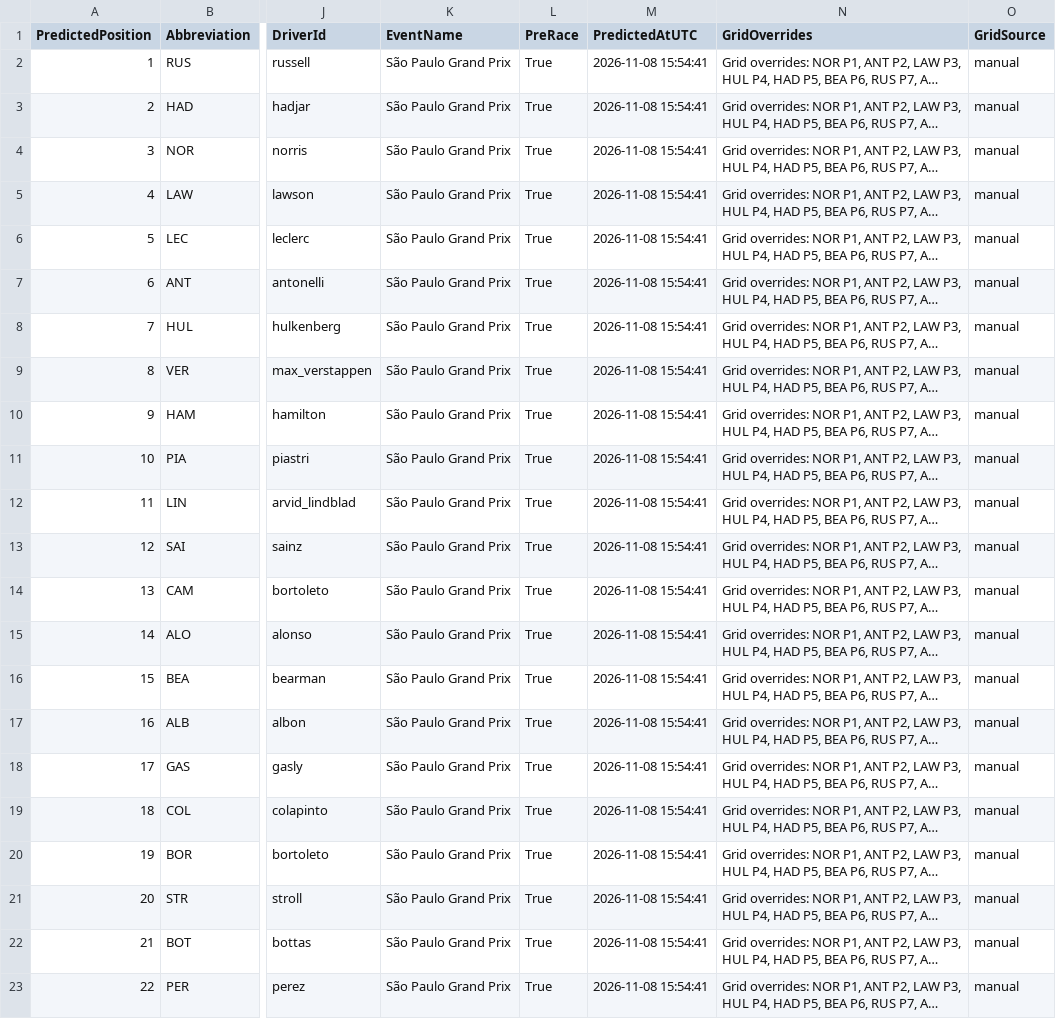
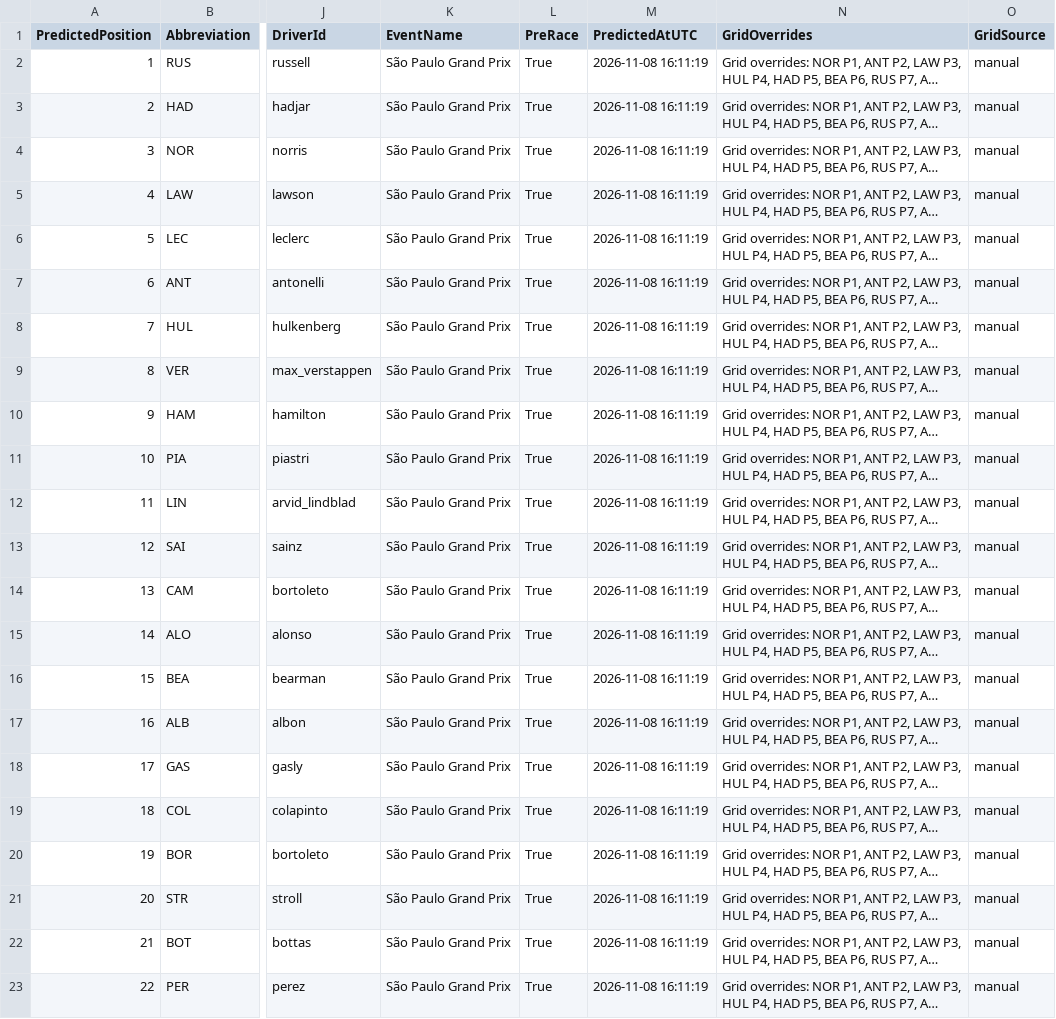
Before and after one commit to rdgonzaga/f1-prediction, a CSV file: data/processed/predictions/2026/round_20/2026_R20.csv, drawn as a sheet; only a part is shown, gaps mark what is left out; long unchanged cells end in …; the diff names each change by its address in the sheet, - before the commit and + after, or states it on an @@ line.

Commit message:
chore: update data

```diff
--- a/data/processed/predictions/2026/round_20/2026_R20.csv
+++ b/data/processed/predictions/2026/round_20/2026_R20.csv
-M2:M23 (PredictedAtUTC): 2026-11-08 15:54:41
+M2:M23 (PredictedAtUTC): 2026-11-08 16:11:19
```
Also changed, not shown: data/raw/extraction_log.csv, 2 other files.
